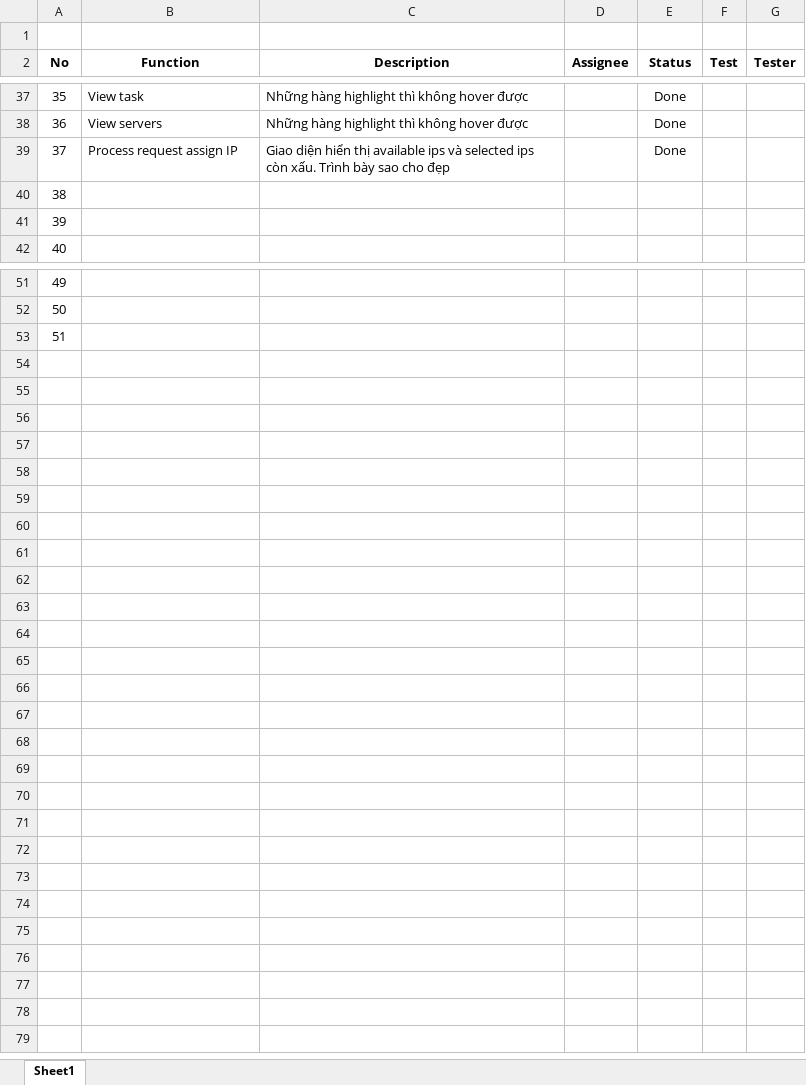
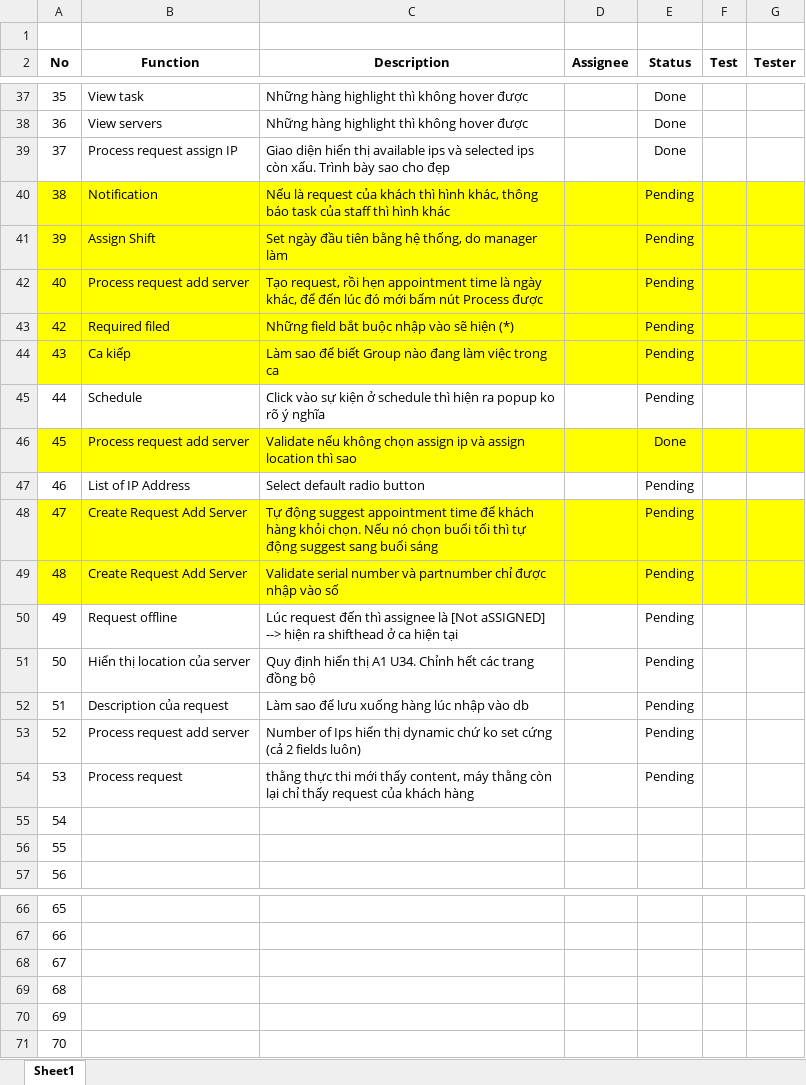
Before and after one commit to haltt051093/IMS-datacenter, an Excel workbook: test list.xlsx, sheet Sheet1, drawn as a sheet; only a part is shown, gaps mark what is left out; values as stored, in another font and other column widths than the file's, no borders; charts and pictures and table styles not drawn; addresses are those after the commit; the diff covers the shown part only; the diff names each change by its address in the sheet, - before the commit and + after, or states it on an @@ line.

Commit message:
update code + test list

```diff
--- a/test list.xlsx (sheet Sheet1)
+++ b/test list.xlsx (sheet Sheet1)
+row 40: 38 | Notification | Nếu là request của khách thì hình khác, thông báo task của staff thì hình khác |  | Pending
+row 41: 39 | Assign Shift | Set ngày đầu tiên bằng hệ thống, do manager làm |  | Pending
+row 42: 40 | Process request add server | Tạo request, rồi hẹn appointment time là ngày khác, để đến lúc đó mới bấm nút Process được |  | Pending
+row 43: 42 | Required filed | Những field bắt buộc nhập vào sẽ hiện (*) |  | Pending
+row 44: 43 | Ca kiếp | Làm sao để biết Group nào đang làm việc trong ca |  | Pending
+row 45: 44 | Schedule | Click vào sự kiện ở schedule thì hiện ra popup ko rõ ý nghĩa |  | Pending
+row 46: 45 | Process request add server | Validate nếu không chọn assign ip và assign location thì sao |  | Done
+row 47: 46 | List of IP Address | Select default radio button |  | Pending
+row 48: 47 | Create Request Add Server | Tự động suggest appointment time để khách hàng khỏi chọn. Nếu nó chọn buổi tối thì tự động suggest sang buổi sáng |  | Pending
+row 49: 48 | Create Request Add Server | Validate serial number và partnumber chỉ được nhập vào số |  | Pending
+row 50: 49 | Request offline | Lúc request đến thì assignee là [Not aSSIGNED] --> hiện ra shifthead ở ca hiện tại |  | Pending
+row 51: 50 | Hiển thị location của server | Quy định hiển thị A1 U34. Chỉnh hết các trang đồng bộ |  | Pending
+row 52: 51 | Description của request | Làm sao để lưu xuống hàng lúc nhập vào db |  | Pending
+row 53: 52 | Process request add server | Number of Ips hiển thị dynamic chứ ko set cứng (cả 2 fields luôn) |  | Pending
+row 54: 53 | Process request | thằng thực thi mới thấy content, máy thằng còn lại chỉ thấy request của khách hàng |  | Pending
@@ column A (No) renumbered between rows 55 and 68 @@
+row 69: 68
+row 70: 69
+row 71: 70
```
Also changed, not shown: 10 edited cells and cell formats elsewhere in this sheet, charts or pictures, 7 other files.
